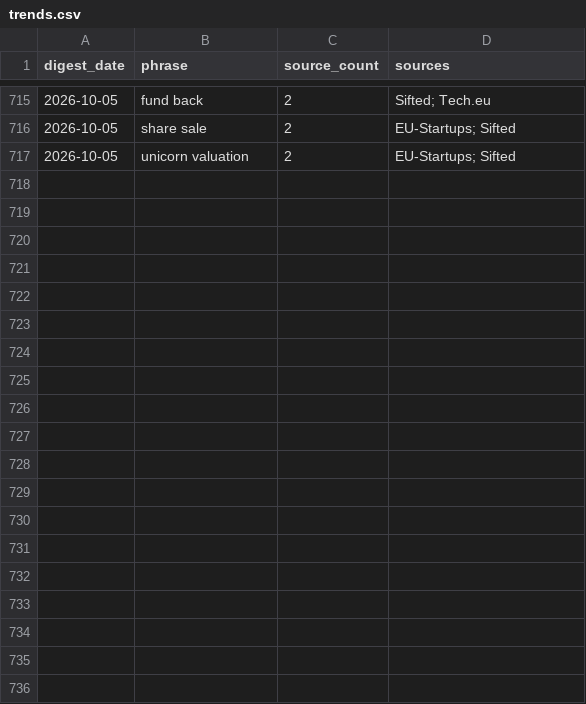
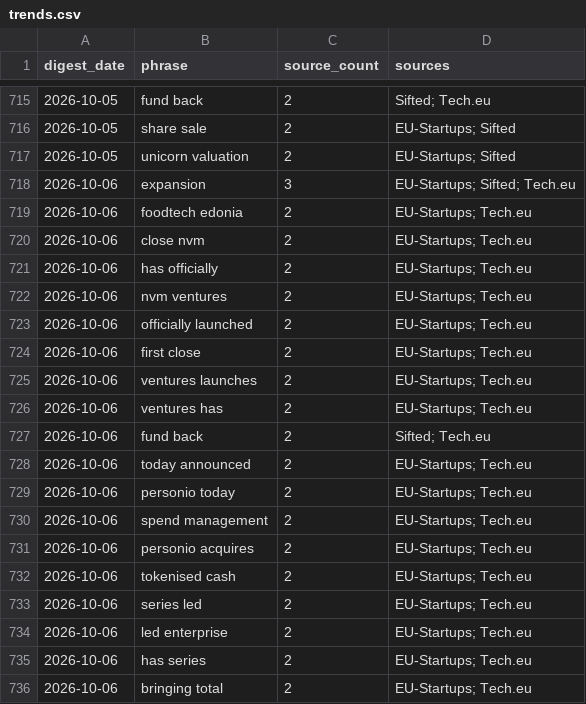
Before and after one commit to trpelka/trend-monitor, a CSV file: data/trends.csv, drawn as a sheet; only a part is shown, gaps mark what is left out; the diff covers the shown part only.

```diff
--- a/data/trends.csv
+++ b/data/trends.csv
@@ -717 +717,20 @@ digest_date,phrase,source_count,sources
 2026-10-05,unicorn valuation,2,EU-Startups; Sifted
+2026-10-06,expansion,3,EU-Startups; Sifted; Tech.eu
+2026-10-06,foodtech edonia,2,EU-Startups; Tech.eu
+2026-10-06,close nvm,2,EU-Startups; Tech.eu
+2026-10-06,has officially,2,EU-Startups; Tech.eu
+2026-10-06,nvm ventures,2,EU-Startups; Tech.eu
+2026-10-06,officially launched,2,EU-Startups; Tech.eu
+2026-10-06,first close,2,EU-Startups; Tech.eu
+2026-10-06,ventures launches,2,EU-Startups; Tech.eu
+2026-10-06,ventures has,2,EU-Startups; Tech.eu
+2026-10-06,fund back,2,Sifted; Tech.eu
+2026-10-06,today announced,2,EU-Startups; Tech.eu
+2026-10-06,personio today,2,EU-Startups; Tech.eu
+2026-10-06,spend management,2,EU-Startups; Tech.eu
+2026-10-06,personio acquires,2,EU-Startups; Tech.eu
+2026-10-06,tokenised cash,2,EU-Startups; Tech.eu
+2026-10-06,series led,2,EU-Startups; Tech.eu
+2026-10-06,led enterprise,2,EU-Startups; Tech.eu
+2026-10-06,has series,2,EU-Startups; Tech.eu
+2026-10-06,bringing total,2,EU-Startups; Tech.eu
```
Also changed, not shown: 15 added rows elsewhere in this file, 2 other files.
